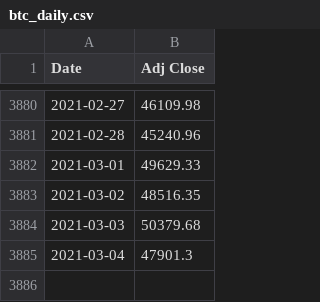
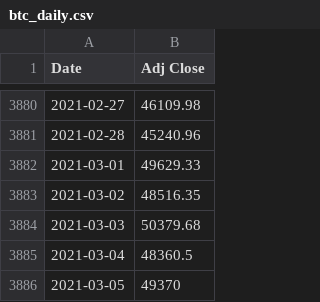
Before and after one commit to tmacleod/trading, a CSV file: data/btc_daily.csv, drawn as a sheet; only a part is shown, gaps mark what is left out.

Commit message:
Update btc_daily.csv

```diff
--- a/data/btc_daily.csv
+++ b/data/btc_daily.csv
@@ -3884,2 +3884,3 @@ Date,Adj Close
 2021-03-03,50379.68
-2021-03-04,47901.3
+2021-03-04,48360.5
+2021-03-05,49370
```
